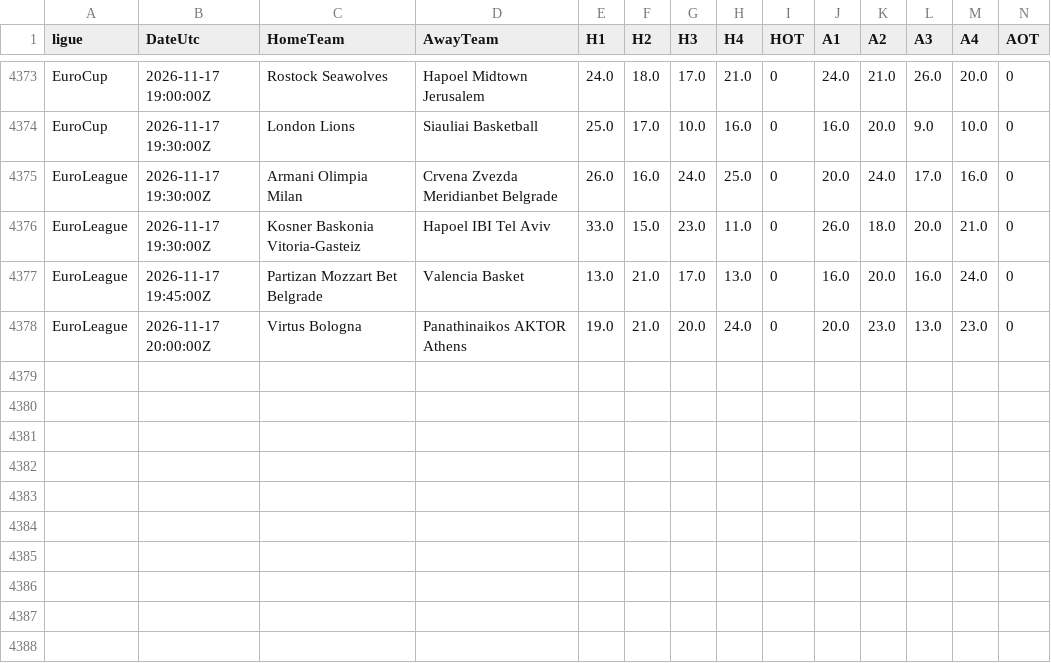
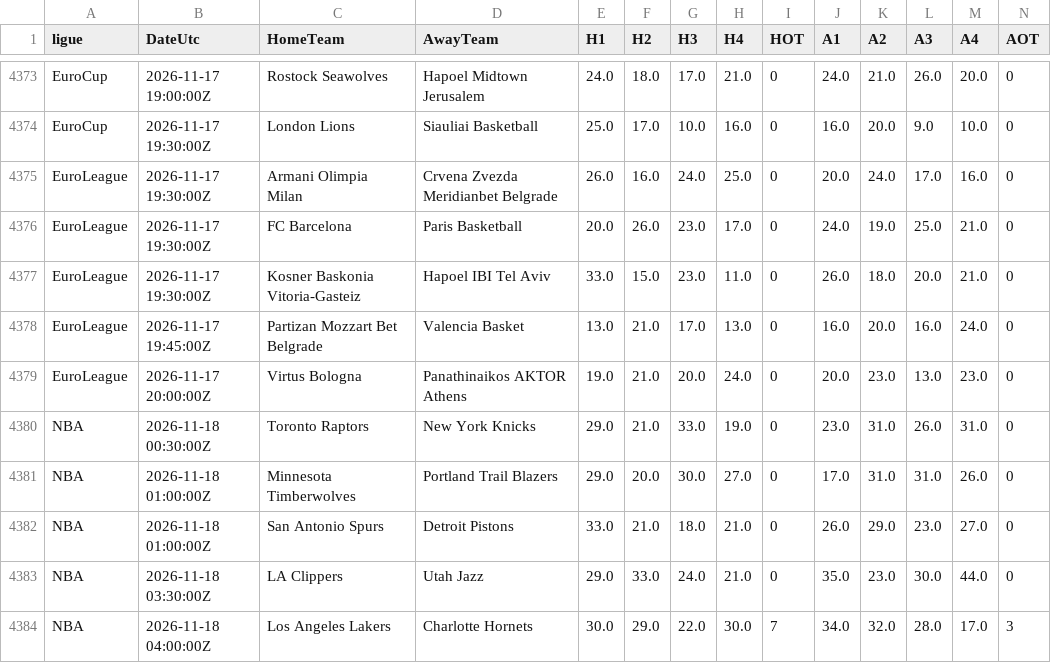
Before and after one commit to EssicOuroumav/kateni, a CSV file: basket_resultats.csv, drawn as a sheet; only a part is shown, gaps mark what is left out; rows hold the shown columns only; the diff names each change by its address in the sheet, - before the commit and + after, or states it on an @@ line.

```diff
--- a/basket_resultats.csv
+++ b/basket_resultats.csv
+row 4376: EuroLeague | 2026-11-17 19:30:00Z | FC Barcelona | Paris Basketball | 20.0 | 26.0 | 23.0 | 17.0 | 0 | 24.0 | 19.0 | 25.0 | 21.0 | 0
+row 4380: NBA | 2026-11-18 00:30:00Z | Toronto Raptors | New York Knicks | 29.0 | 21.0 | 33.0 | 19.0 | 0 | 23.0 | 31.0 | 26.0 | 31.0 | 0
+row 4381: NBA | 2026-11-18 01:00:00Z | Minnesota Timberwolves | Portland Trail Blazers | 29.0 | 20.0 | 30.0 | 27.0 | 0 | 17.0 | 31.0 | 31.0 | 26.0 | 0
+row 4382: NBA | 2026-11-18 01:00:00Z | San Antonio Spurs | Detroit Pistons | 33.0 | 21.0 | 18.0 | 21.0 | 0 | 26.0 | 29.0 | 23.0 | 27.0 | 0
+row 4383: NBA | 2026-11-18 03:30:00Z | LA Clippers | Utah Jazz | 29.0 | 33.0 | 24.0 | 21.0 | 0 | 35.0 | 23.0 | 30.0 | 44.0 | 0
+row 4384: NBA | 2026-11-18 04:00:00Z | Los Angeles Lakers | Charlotte Hornets | 30.0 | 29.0 | 22.0 | 30.0 | 7 | 34.0 | 32.0 | 28.0 | 17.0 | 3
```
Also changed, not shown: INT_full.csv, basket_a_venir.csv, 1 other file.
